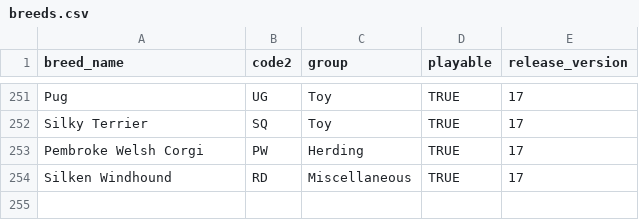
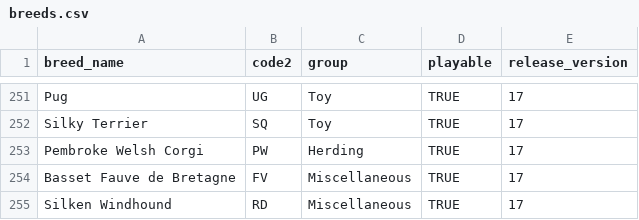
Before and after one commit to JD-JD-DD/ShowRingGame, a CSV file: apps/web/prisma/data/breeds.csv, drawn as a sheet; only a part is shown, gaps mark what is left out.

Commit message:
add 2 breeds into Misc

```diff
--- a/apps/web/prisma/data/breeds.csv
+++ b/apps/web/prisma/data/breeds.csv
@@ -253,2 +253,3 @@ Silky Terrier,SQ,Toy,TRUE,17
 Pembroke Welsh Corgi,PW,Herding,TRUE,17
+Basset Fauve de Bretagne,FV,Miscellaneous,TRUE,17
 Silken Windhound,RD,Miscellaneous,TRUE,17
```
